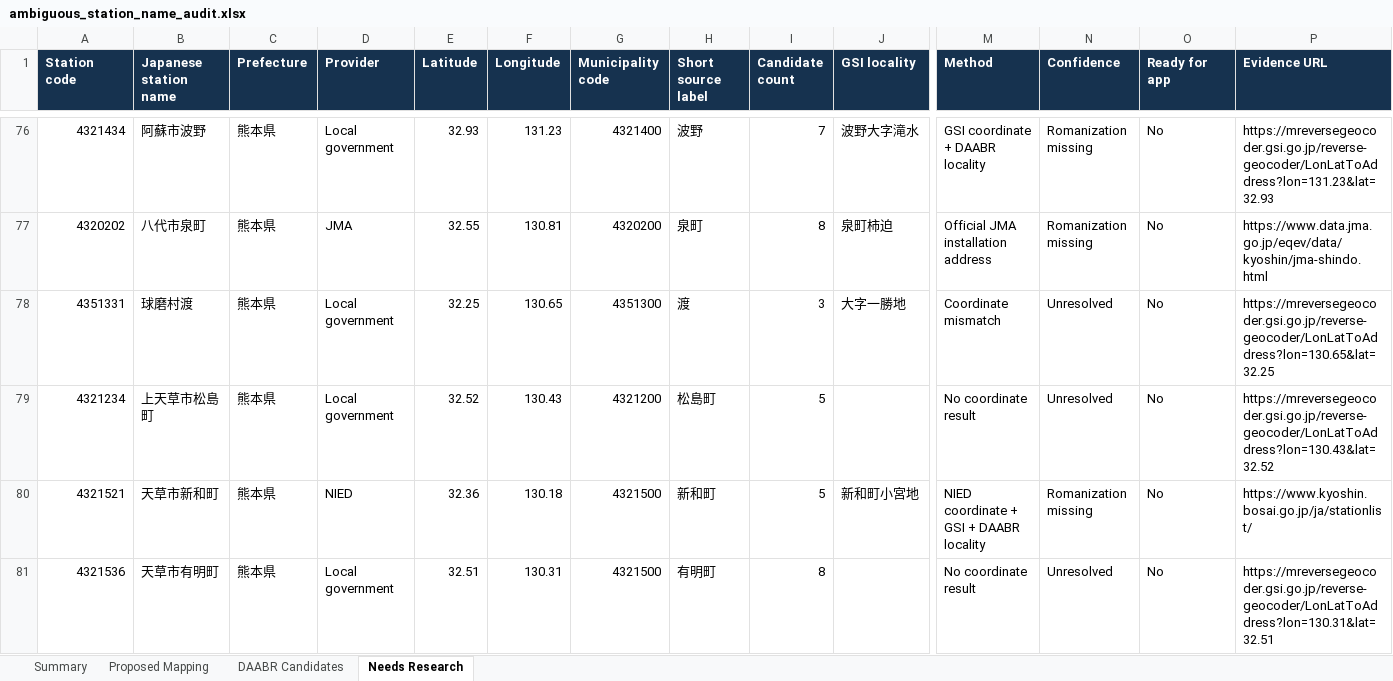
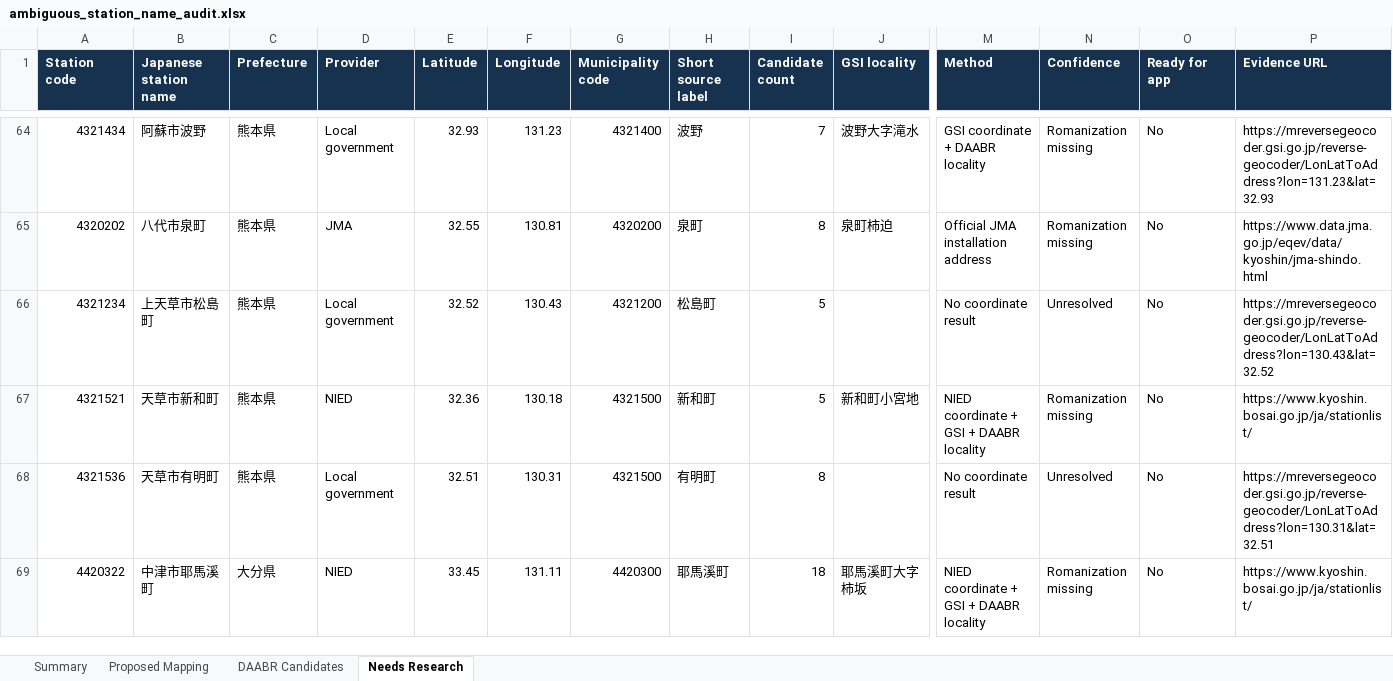
Before and after one commit to BJ-Hawk/QuakeDeck, an Excel workbook: outputs/station-name-audit/ambiguous_station_name_audit.xlsx, sheet Needs Research, drawn as a sheet; only a part is shown, gaps mark what is left out; the shorter side is filled out with more unchanged rows; values as stored, in another font and other column widths than the file's, no borders; table styles not drawn; rows hold the shown columns only; the diff covers the shown part only; the diff names each change by its address in the sheet, - before the commit and + after, or states it on an @@ line.

```diff
--- a/outputs/station-name-audit/ambiguous_station_name_audit.xlsx (sheet Needs Research)
+++ b/outputs/station-name-audit/ambiguous_station_name_audit.xlsx (sheet Needs Research)
-row 78: 4351331 | 球磨村渡 | 熊本県 | Local government | 32.25 | 130.65 | 4351300 | 渡 | 3 | 大字一勝地 | Coordinate mismatch | Unresolved | No | https://mreversegeocoder.gsi.go.jp/reverse-geocoder/LonLatToAddress?lon=130.65&lat=32.25
```
Also changed, not shown: 12 removed rows elsewhere in this sheet, sheet Proposed Mapping, sheet Summary, 2 other files.
